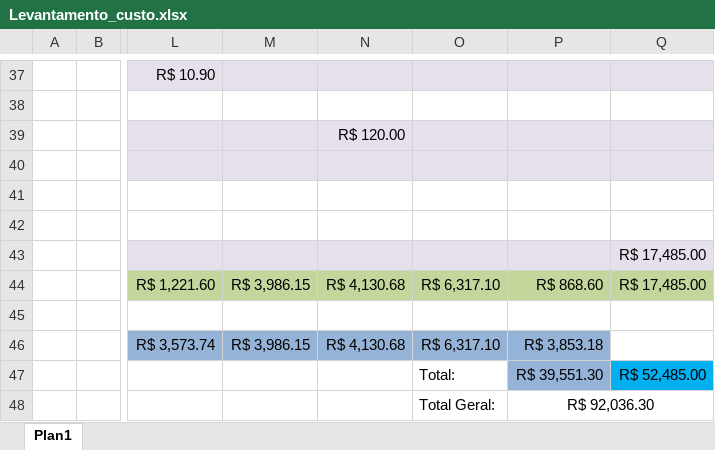
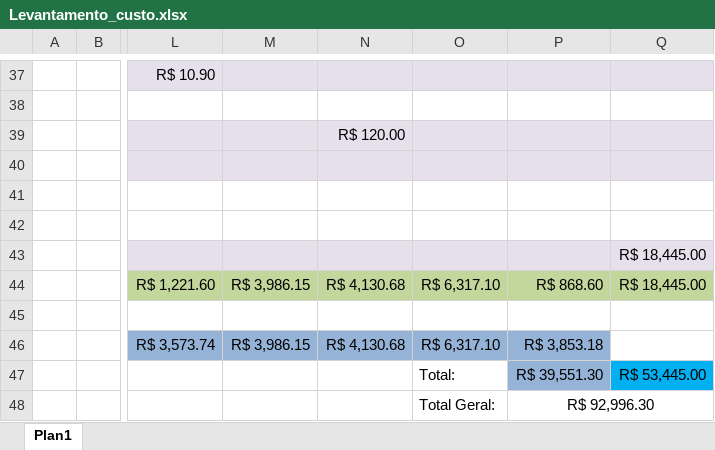
Before and after one commit to EdgardSancosta/Tab_Valor_Diaria, an Excel workbook: Levantamento_custo.xlsx, sheet Plan1, drawn as a sheet; only a part is shown, gaps mark what is left out; values as stored, in another font and other column widths than the file's, no borders; charts and pictures and conditional formats not drawn; the diff names each change by its address in the sheet, - before the commit and + after, or states it on an @@ line.

Commit message:
Update Levantamento_custo.xlsx

```diff
--- a/Levantamento_custo.xlsx (sheet Plan1)
+++ b/Levantamento_custo.xlsx (sheet Plan1)
-Q43:Q44: R$ 17,485.00
+Q43:Q44: R$ 18,445.00
-Q47: R$ 52,485.00
+Q47: R$ 53,445.00
-P48: R$ 92,036.30
+P48: R$ 92,996.30
```
Also changed, not shown: charts or pictures.
